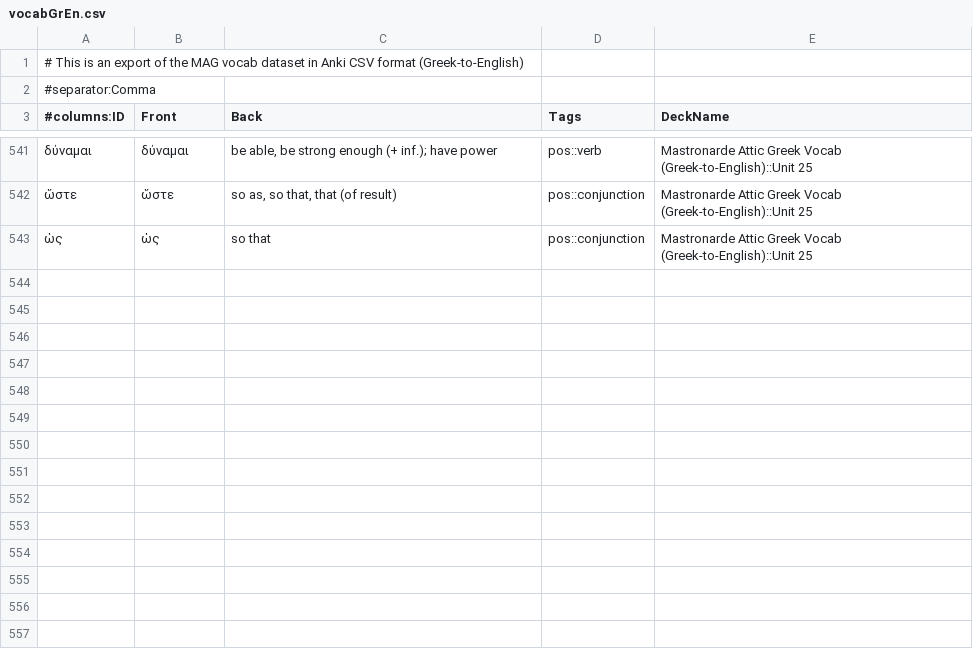
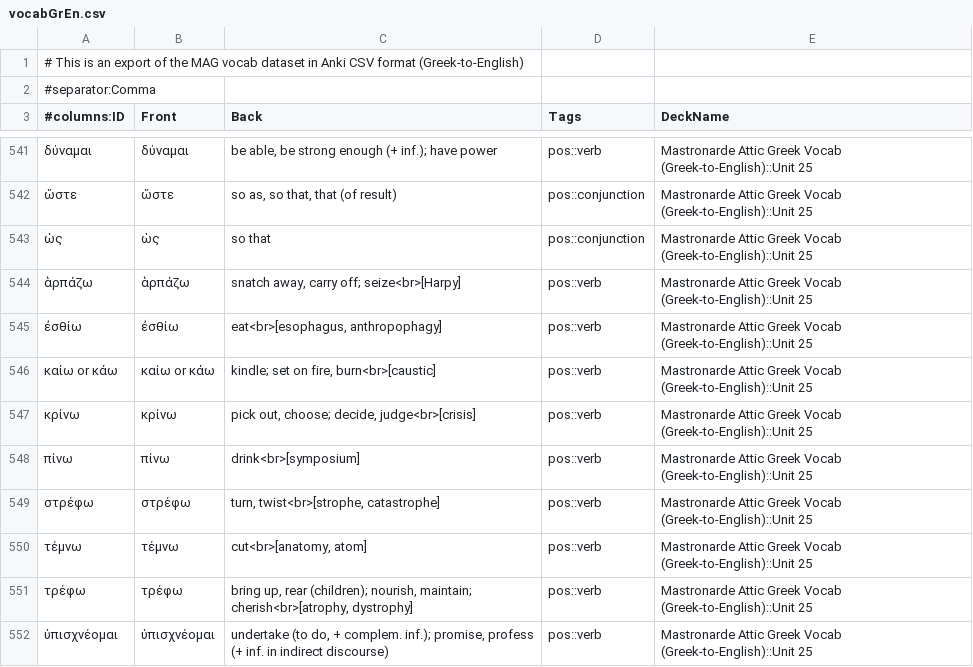
Before and after one commit to gavincarr/mag, a CSV file: vocabGrEn.csv, drawn as a sheet; only a part is shown, gaps mark what is left out; the diff names each change by its address in the sheet, - before the commit and + after, or states it on an @@ line.

Commit message:
Update vocabGrEn.csv.

```diff
--- a/vocabGrEn.csv
+++ b/vocabGrEn.csv
+row 544: ἁρπάζω | ἁρπάζω | snatch away, carry off; seize<br>[Harpy] | pos::verb | Mastronarde Attic Greek Vocab (Greek-to-English)::Unit 25
+row 545: ἐσθίω | ἐσθίω | eat<br>[esophagus, anthropophagy] | pos::verb | Mastronarde Attic Greek Vocab (Greek-to-English)::Unit 25
+row 546: καίω or κάω | καίω or κάω | kindle; set on fire, burn<br>[caustic] | pos::verb | Mastronarde Attic Greek Vocab (Greek-to-English)::Unit 25
+row 547: κρίνω | κρίνω | pick out, choose; decide, judge<br>[crisis] | pos::verb | Mastronarde Attic Greek Vocab (Greek-to-English)::Unit 25
+row 548: πίνω | πίνω | drink<br>[symposium] | pos::verb | Mastronarde Attic Greek Vocab (Greek-to-English)::Unit 25
+row 549: στρέφω | στρέφω | turn, twist<br>[strophe, catastrophe] | pos::verb | Mastronarde Attic Greek Vocab (Greek-to-English)::Unit 25
+row 550: τέμνω | τέμνω | cut<br>[anatomy, atom] | pos::verb | Mastronarde Attic Greek Vocab (Greek-to-English)::Unit 25
+row 551: τρέφω | τρέφω | bring up, rear (children); nourish, maintain; cherish<br>[atrophy, dystrophy] | pos::verb | Mastronarde Attic Greek Vocab (Greek-to-English)::Unit 25
+row 552: ὑπισχνέομαι | ὑπισχνέομαι | undertake (to do, + complem. inf.); promise, profess (+ inf. in indirect discourse) | pos::verb | Mastronarde Attic Greek Vocab (Greek-to-English)::Unit 25
```
